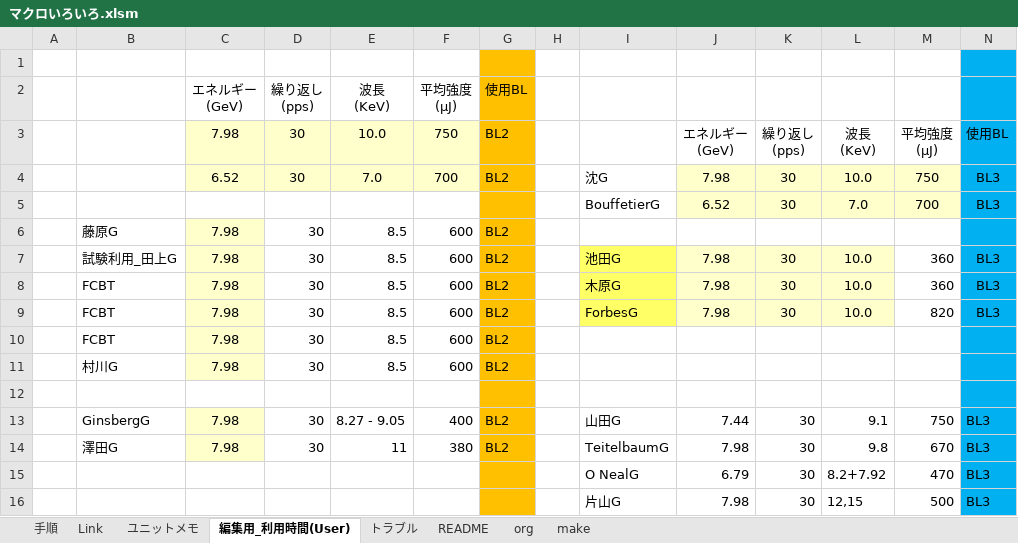
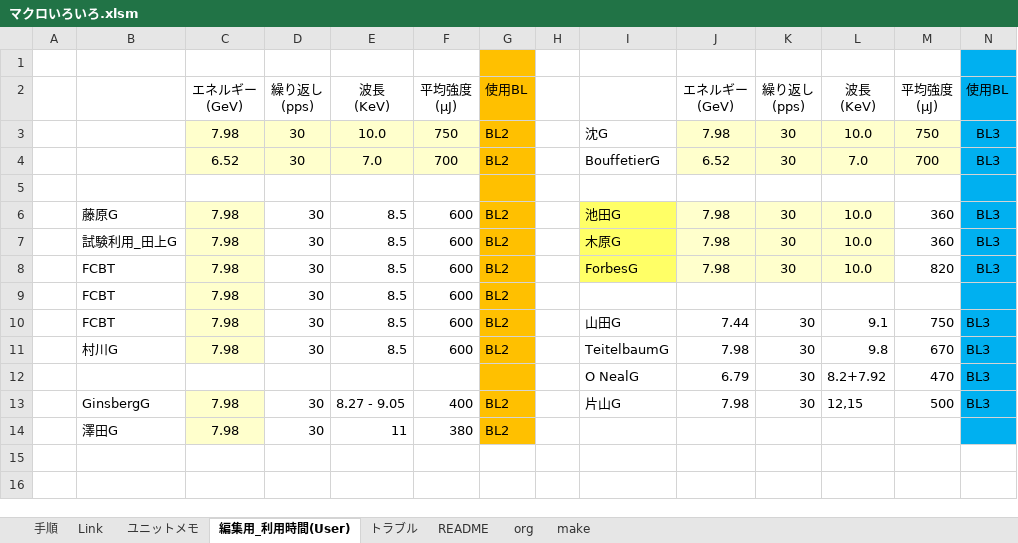
Before and after one commit to kenih4/VBA_Untenshukeiyou, an Excel workbook: マクロいろいろ.xlsm, sheet 編集用_利用時間(User), drawn as a sheet; values as stored, in another font and other column widths than the file's, no borders; removed rows and columns are numbered as before the commit, all else as after; ↵ is a line break in a cell; the diff names each change by its address in the sheet, - before the commit and + after, or states it on an @@ line.

```diff
--- a/マクロいろいろ.xlsm (sheet 編集用_利用時間(User))
+++ b/マクロいろいろ.xlsm (sheet 編集用_利用時間(User))
-row 2:  |  | エネルギー ↵ (GeV) | 繰り返し ↵ (pps) | 波長 ↵ (KeV) | 平均強度 ↵ (μJ) | 使用BL
-C2: 7.98
+C2: エネルギー ↵ (GeV)
-C2:F2 fill: #FFFFCC
+C2:F2 fill: none
-D2: 30
+D2: 繰り返し ↵ (pps)
-E2: 10.0
+E2: 波長 ↵ (KeV)
-F2: 750
+F2: 平均強度 ↵ (μJ)
-G2: BL2
+G2: 使用BL
-C3: 6.52
+C3: 7.98
-E3: 7.0
+E3: 10.0
-F3: 700
+F3: 750
-C4: (empty)
+C4: 6.52
-C4:F4 fill: none
+C4:F4 fill: #FFFFCC
-D4: (empty)
+D4: 30
-E4: (empty)
+E4: 7.0
-F4: (empty)
+F4: 700
-G4: (empty)
+G4: BL2
-row 5:  | 藤原G | 7.98 | 30 | 8.5 | 600 | BL2
+row 5: (empty)
-C5 fill: #FFFFCC
+C5 fill: none
-B6: 試験利用_田上G
+B6: 藤原G
-B7: FCBT
+B7: 試験利用_田上G
-row 11:  | 村川G | 7.98 | 30 | 8.5 | 600 | BL2
-row 12: (empty)
-B10: GinsbergG
+B10: FCBT
-E10: 8.27 - 9.05
+E10: 8.5
-F10: 400
+F10: 600
-B11: 澤田G
+B11: 村川G
-E11: 11
+E11: 8.5
-F11: 380
+F11: 600
-B13: (empty)
+B13: GinsbergG
-C13: (empty)
+C13: 7.98
-C13 fill: none
+C13 fill: #FFFFCC
-D13: (empty)
+D13: 30
-E13: (empty)
+E13: 8.27 - 9.05
-F13: (empty)
+F13: 400
-G13: (empty)
+G13: BL2
+row 14:  | 澤田G | 7.98 | 30 | 11 | 380 | BL2
```
Also changed, not shown: sheet 手順, 7 other files.
